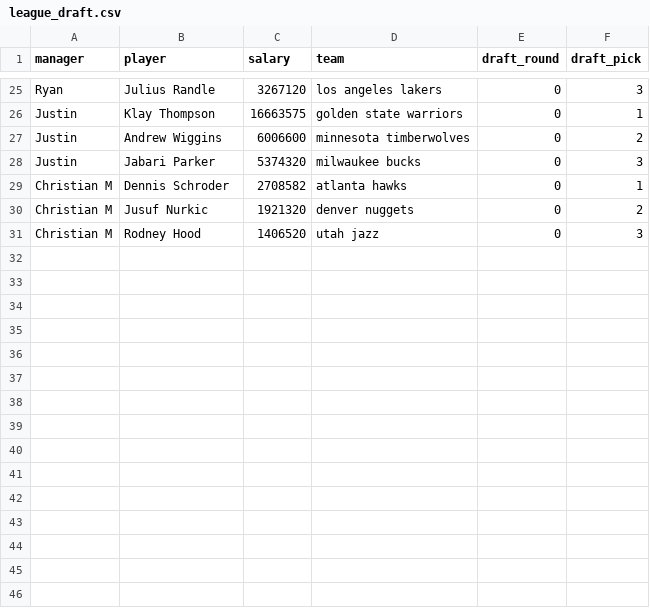
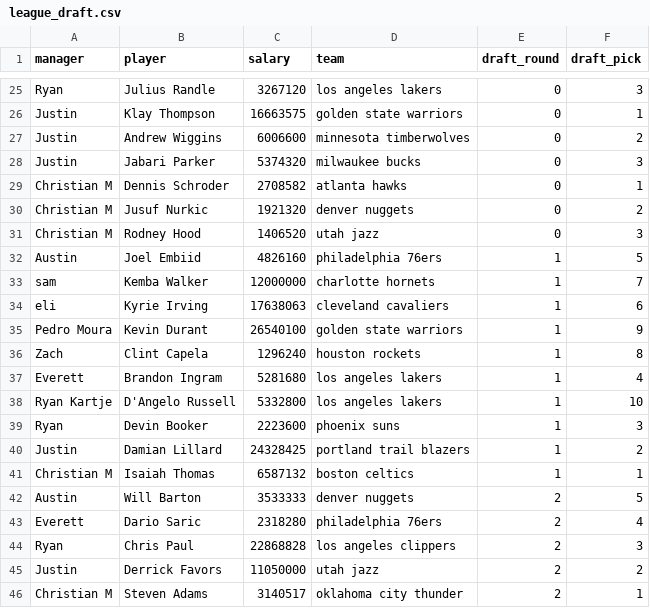
Before and after one commit to ryanvmenezes/cutthecheck, a CSV file: rosters/management/commands/league_draft.csv, drawn as a sheet; only a part is shown, gaps mark what is left out; the diff names each change by its address in the sheet, - before the commit and + after, or states it on an @@ line.

Commit message:
draft pick stuff

```diff
--- a/rosters/management/commands/league_draft.csv
+++ b/rosters/management/commands/league_draft.csv
+row 32: Austin | Joel Embiid | 4826160 | philadelphia 76ers | 1 | 5
+row 33: sam | Kemba Walker | 12000000 | charlotte hornets | 1 | 7
+row 34: eli | Kyrie Irving | 17638063 | cleveland cavaliers | 1 | 6
+row 35: Pedro Moura | Kevin Durant | 26540100 | golden state warriors | 1 | 9
+row 36: Zach | Clint Capela | 1296240 | houston rockets | 1 | 8
+row 37: Everett | Brandon Ingram | 5281680 | los angeles lakers | 1 | 4
+row 38: Ryan Kartje | D'Angelo Russell | 5332800 | los angeles lakers | 1 | 10
+row 39: Ryan | Devin Booker | 2223600 | phoenix suns | 1 | 3
+row 40: Justin | Damian Lillard | 24328425 | portland trail blazers | 1 | 2
+row 41: Christian M | Isaiah Thomas | 6587132 | boston celtics | 1 | 1
+row 42: Austin | Will Barton | 3533333 | denver nuggets | 2 | 5
+row 43: Everett | Dario Saric | 2318280 | philadelphia 76ers | 2 | 4
+row 44: Ryan | Chris Paul | 22868828 | los angeles clippers | 2 | 3
+row 45: Justin | Derrick Favors | 11050000 | utah jazz | 2 | 2
+row 46: Christian M | Steven Adams | 3140517 | oklahoma city thunder | 2 | 1
```
Also changed, not shown: 6 other files.
